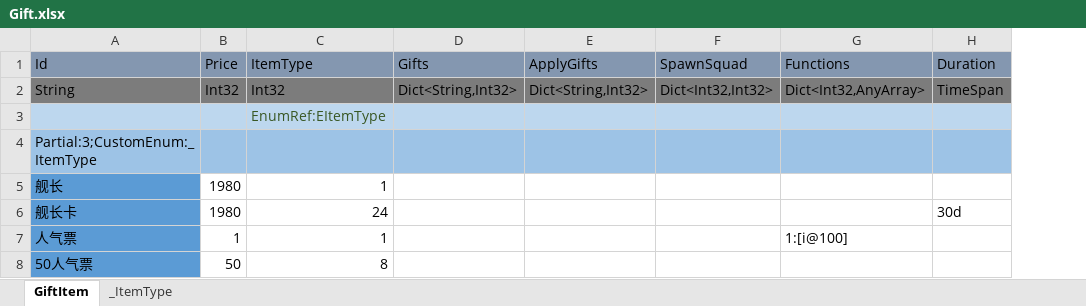
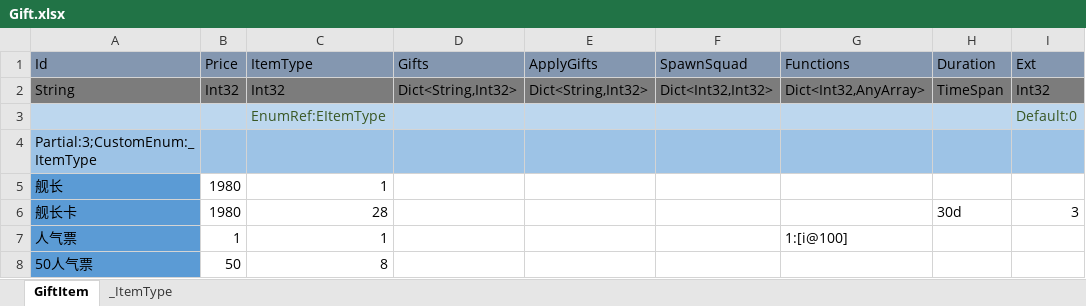
Before and after one commit to wu1274704958/bililive_dm, an Excel workbook: resource/excel_bar/Gift.xlsx, sheet GiftItem, drawn as a sheet; values as stored, in another font and other column widths than the file's, no borders; the diff names each change by its address in the sheet, - before the commit and + after, or states it on an @@ line.

Commit message:
Redo gift system

```diff
--- a/resource/excel_bar/Gift.xlsx (sheet GiftItem)
+++ b/resource/excel_bar/Gift.xlsx (sheet GiftItem)
+column I (Ext), rows 2-6: Int32 | Default:0 |  |  | 3
-C6 (ItemType): 24
+C6 (ItemType): 28
```
Also changed, not shown: 32 other files.
